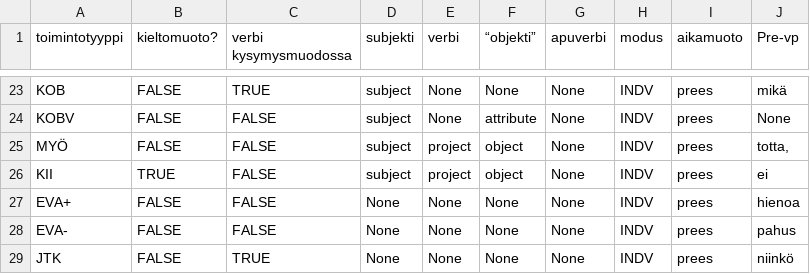
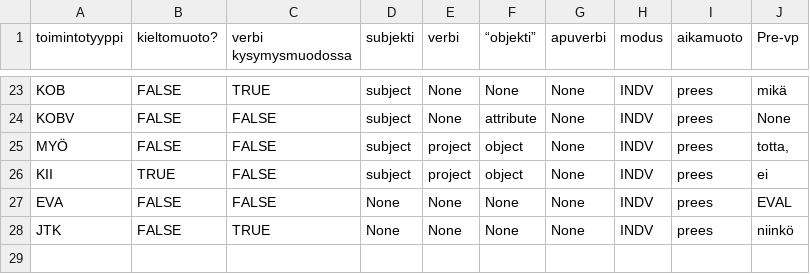
Before and after one commit to iorena/dramaturg.io, a CSV file: data/action_types.csv, drawn as a sheet; only a part is shown, gaps mark what is left out.

Commit message:
appraisals are subjective for each character, add EVAL token that is realized depending on character's appraisal

```diff
--- a/data/action_types.csv
+++ b/data/action_types.csv
@@ -26,4 +26,3 @@ MYÖ	FALSE	FALSE	subject	project	object	None	INDV	prees	totta,
 KII	TRUE	FALSE	subject	project	object	None	INDV	prees	ei
-EVA+	FALSE	FALSE	None	None	None	None	INDV	prees	hienoa
-EVA-	FALSE	FALSE	None	None	None	None	INDV	prees	pahus
+EVA	FALSE	FALSE	None	None	None	None	INDV	prees	EVAL
 JTK	FALSE	TRUE	None	None	None	None	INDV	prees	niinkö
```
Also changed, not shown: data/seq_and_action_types_to_pad.csv, data/sequence_types.csv, 4 other files.
